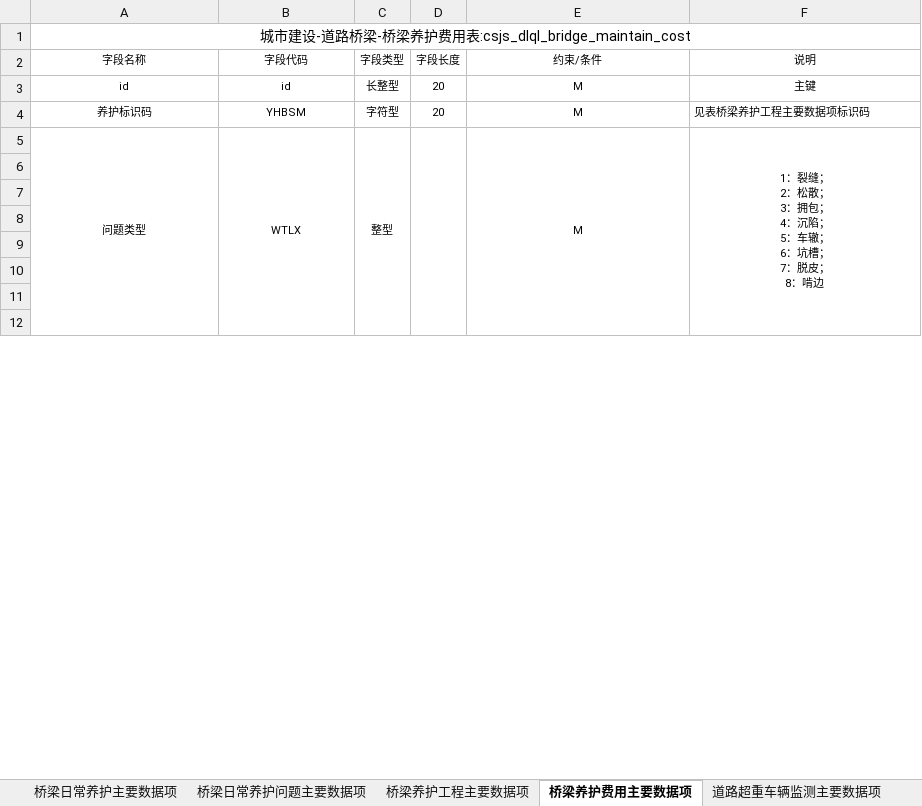
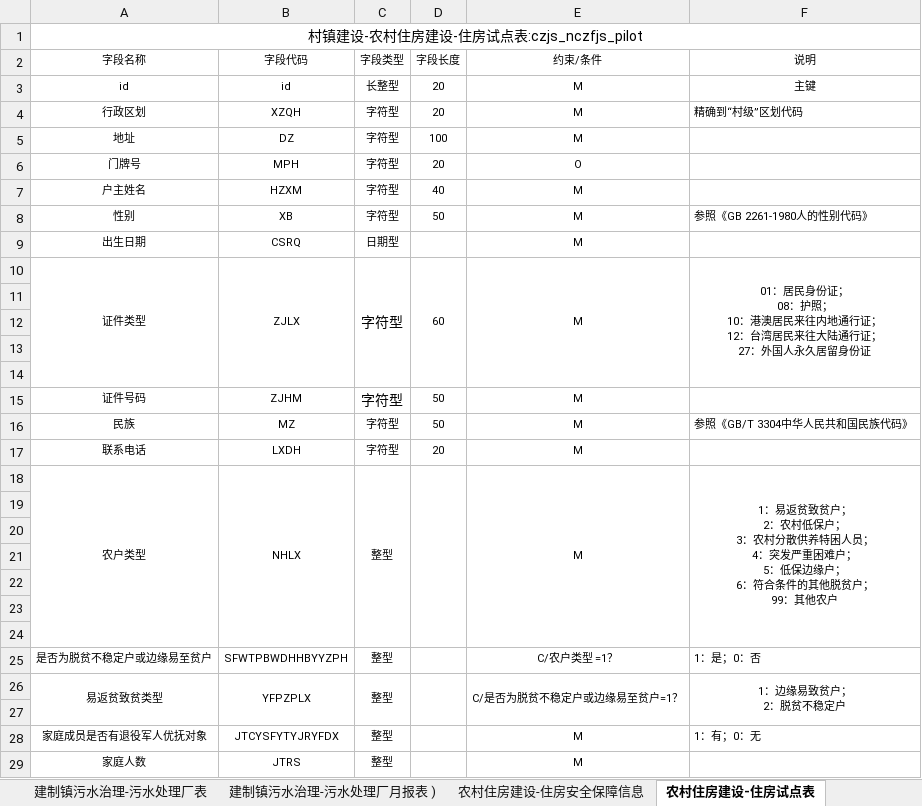
Before and after one commit to wangjunboit/excel-to-sql, an Excel workbook: src/main/resources/excel/1.xlsx, sheet 农村住房建设-住房试点表, drawn as a sheet; only a part is shown; values as stored, in another font and other column widths than the file's, no borders; removed rows and columns are numbered as before the commit, all else as after; ↵ is a line break in a cell; the diff covers the shown part only; the diff names each change by its address in the sheet, - before the commit and + after, or states it on an @@ line.

```diff
--- a/src/main/resources/excel/1.xlsx (sheet 农村住房建设-住房试点表)
+++ b/src/main/resources/excel/1.xlsx (sheet 农村住房建设-住房试点表)
-sheet tab: 桥梁日常养护主要数据项
+sheet tab: 建制镇污水治理-污水处理厂表
-sheet tab: 桥梁日常养护问题主要数据项
+sheet tab: 建制镇污水治理-污水处理厂月报表 )
-sheet tab: 桥梁养护工程主要数据项
+sheet tab: 农村住房建设-住房安全保障信息
-sheet tab: 桥梁养护费用主要数据项
+sheet tab: 农村住房建设-住房试点表
-sheet tab: 道路超重车辆监测主要数据项
-A1 (字段名称): 城市建设-道路桥梁-桥梁养护费用表:csjs_dlql_bridge_maintain_cost
+A1 (字段名称): 村镇建设-农村住房建设-住房试点表:czjs_nczfjs_pilot
+row 4: 行政区划 | XZQH | 字符型 | 20 | M | 精确到“村级”区划代码
+row 5: 地址 | DZ | 字符型 | 100 | M
+row 6: 门牌号 | MPH | 字符型 | 20 | O
+row 7: 户主姓名 | HZXM | 字符型 | 40 | M
+row 8: 性别 | XB | 字符型 | 50 | M | 参照《GB 2261-1980人的性别代码》
+row 9: 出生日期 | CSRQ | 日期型 |  | M
+row 10: 证件类型 | ZJLX | 字符型 | 60 | M | 01：居民身份证； ↵ 08：护照； ↵ 10：港澳居民来往内地通行证； ↵ 12：台湾居民来往大陆通行证； ↵ 27：外国人永久居留身份证
-row 11: 养护标识码 | YHBSM | 字符型 | 20 | M | 见表桥梁养护工程主要数据项标识码
+row 11: (empty)
-row 12: 问题类型 | WTLX | 整型 |  | M | 1：裂缝； ↵ 2：松散； ↵ 3：拥包； ↵ 4：沉陷； ↵ 5：车辙； ↵ 6：坑槽； ↵ 7：脱皮； ↵ 8：啃边
+row 12: (empty)
-A5:A12 merged
-B5:B12 merged
-C5:C12 merged
-D5:D12 merged
-E5:E12 merged
-F5:F12 merged
+row 13: (empty)
+row 14: (empty)
+row 15: 证件号码 | ZJHM | 字符型 | 50 | M
+row 16: 民族 | MZ | 字符型 | 50 | M | 参照《GB/T 3304中华人民共和国民族代码》
+row 17: 联系电话 | LXDH | 字符型 | 20 | M
+row 18: 农户类型 | NHLX | 整型 |  | M | 1：易返贫致贫户； ↵ 2：农村低保户； ↵ 3：农村分散供养特困人员； ↵ 4：突发严重困难户； ↵ 5：低保边缘户； ↵ 6：符合条件的其他脱贫户； ↵ 99：其他农户
+row 25: 是否为脱贫不稳定户或边缘易至贫户 | SFWTPBWDHHBYYZPH | 整型 |  | C/农户类型 =1？ | 1：是；0：否
+row 26: 易返贫致贫类型 | YFPZPLX | 整型 |  | C/是否为脱贫不稳定户或边缘易至贫户=1？ | 1：边缘易致贫户； ↵ 2：脱贫不稳定户
+row 28: 家庭成员是否有退役军人优抚对象 | JTCYSFYTYJRYFDX | 整型 |  | M | 1：有；0：无
+row 29: 家庭人数 | JTRS | 整型 |  | M
```
Also changed, not shown: 36 added rows and 7 edited cells elsewhere in this sheet, sheet 建制镇信息主要数据项表, sheet 农村住房建设-住房安全保障信息, sheet 建制镇污水治理-污水处理厂表, sheet 建制镇污水治理-污水处理厂月报表 ), sheet 重点培育建制镇项目表, sheet 农村生活垃圾治理-示范片区表, 7 more sheets, other sheet tabs, 6 other files.
